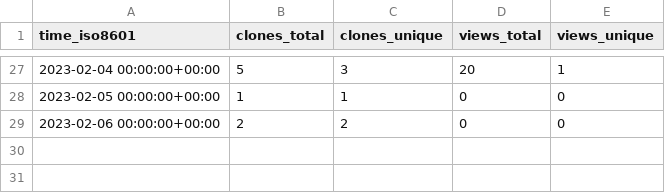
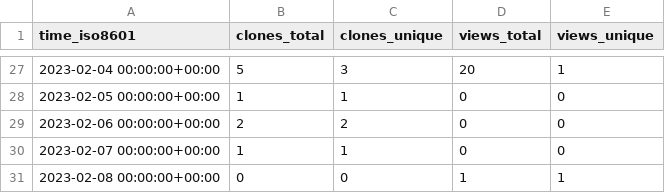
Before and after one commit to ItsAnkitPatel/30-Days-Of-DSA, a CSV file: ItsAnkitPatel/30-Days-Of-DSA/ghrs-data/views_clones_aggregate.csv, drawn as a sheet; only a part is shown, gaps mark what is left out; the diff names each change by its address in the sheet, - before the commit and + after, or states it on an @@ line.

```diff
--- a/ItsAnkitPatel/30-Days-Of-DSA/ghrs-data/views_clones_aggregate.csv
+++ b/ItsAnkitPatel/30-Days-Of-DSA/ghrs-data/views_clones_aggregate.csv
+row 30: 2023-02-07 00:00:00+00:00 | 1 | 1 | 0 | 0
+row 31: 2023-02-08 00:00:00+00:00 | 0 | 0 | 1 | 1
```
Also changed, not shown: 1 other file.
